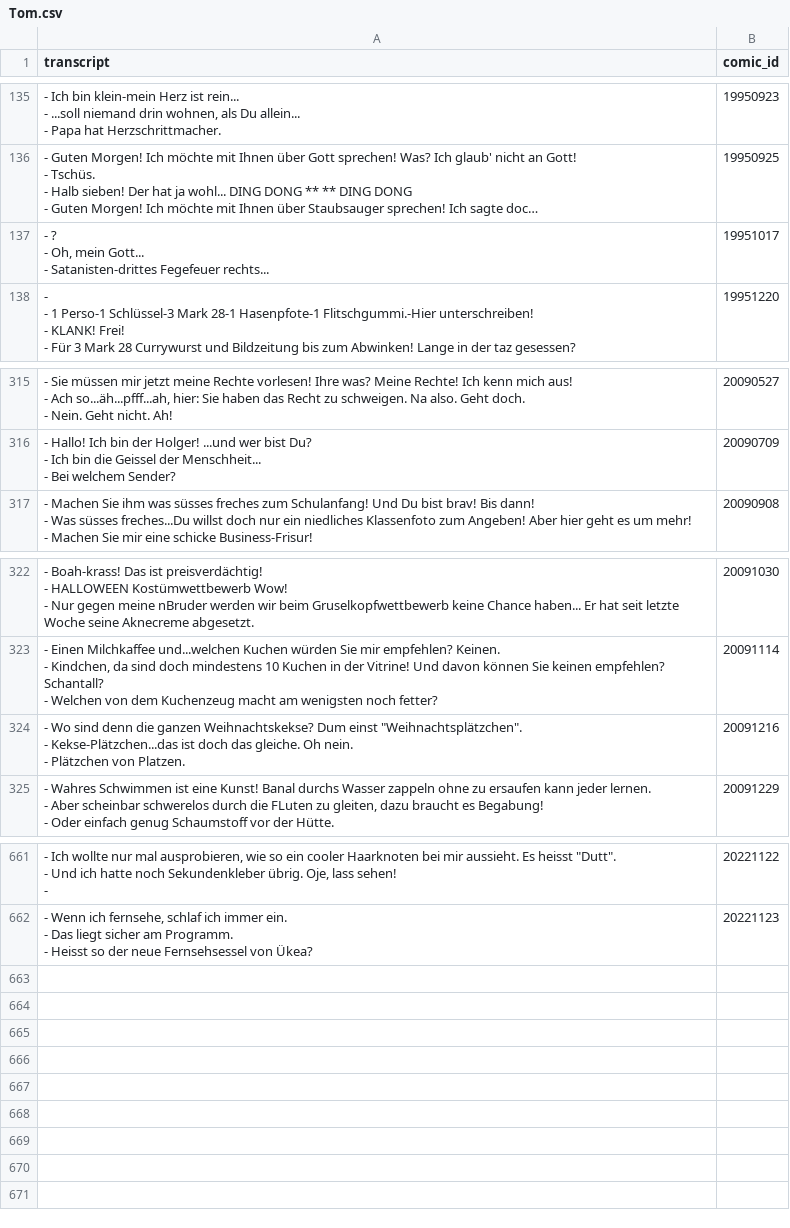
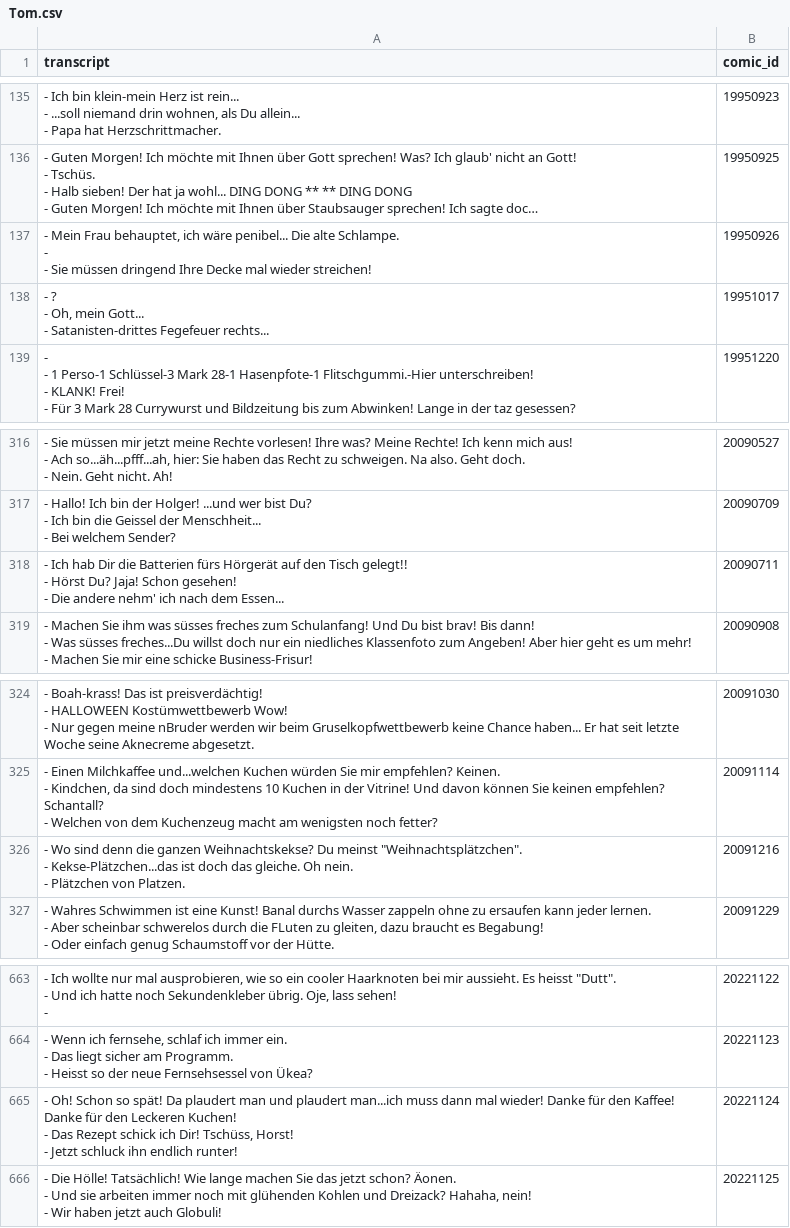
Before and after one commit to Dobby233Liu/garfield.csv, a CSV file: Tom.csv, drawn as a sheet; only a part is shown, gaps mark what is left out; long unchanged cells end in …; addresses are those after the commit; ↵ is a line break in a cell; the diff names each change by its address in the sheet, - before the commit and + after, or states it on an @@ line.

```diff
--- a/Tom.csv
+++ b/Tom.csv
+row 137: - Mein Frau behauptet, ich wäre penibel... Die alte Schlampe. ↵ - ↵ - Sie müssen dringend Ihre Decke mal wieder streichen! | 19950926
+row 318: - Ich hab Dir die Batterien fürs Hörgerät auf den Tisch gelegt!! ↵ - Hörst Du? Jaja! Schon gesehen! ↵ - Die andere nehm' ich nach dem Essen... | 20090711
-A326 (transcript): …ganzen Weihnachtskekse? Dum einst "Weihnachtsplätzchen". ↵ -…
+A326 (transcript): …ganzen Weihnachtskekse? Du meinst "Weihnachtsplätzchen". ↵ -…
+row 665: - Oh! Schon so spät! Da plaudert man und plaudert man...ich muss dann mal wieder! Danke für den Kaffee! Danke für den Leckeren Kuchen! ↵ - Das Rezept schick ich Dir! Tschüss, Horst! ↵ - Jetzt schluck ihn endlich runter! | 20221124
+row 666: - Die Hölle! Tatsächlich! Wie lange machen Sie das jetzt schon? Äonen. ↵ - Und sie arbeiten immer noch mit glühenden Kohlen und Dreizack? Hahaha, nein! ↵ - Wir haben jetzt auch Globuli! | 20221125
```
Also changed, not shown: 14 other files.
